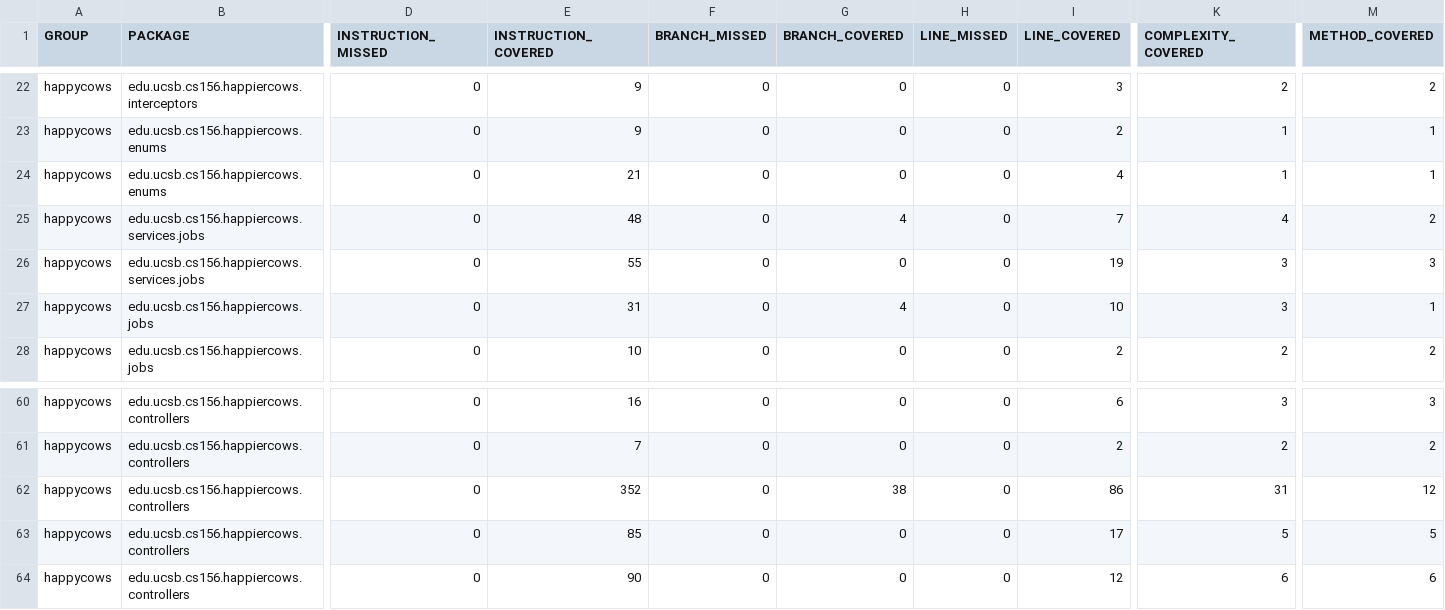
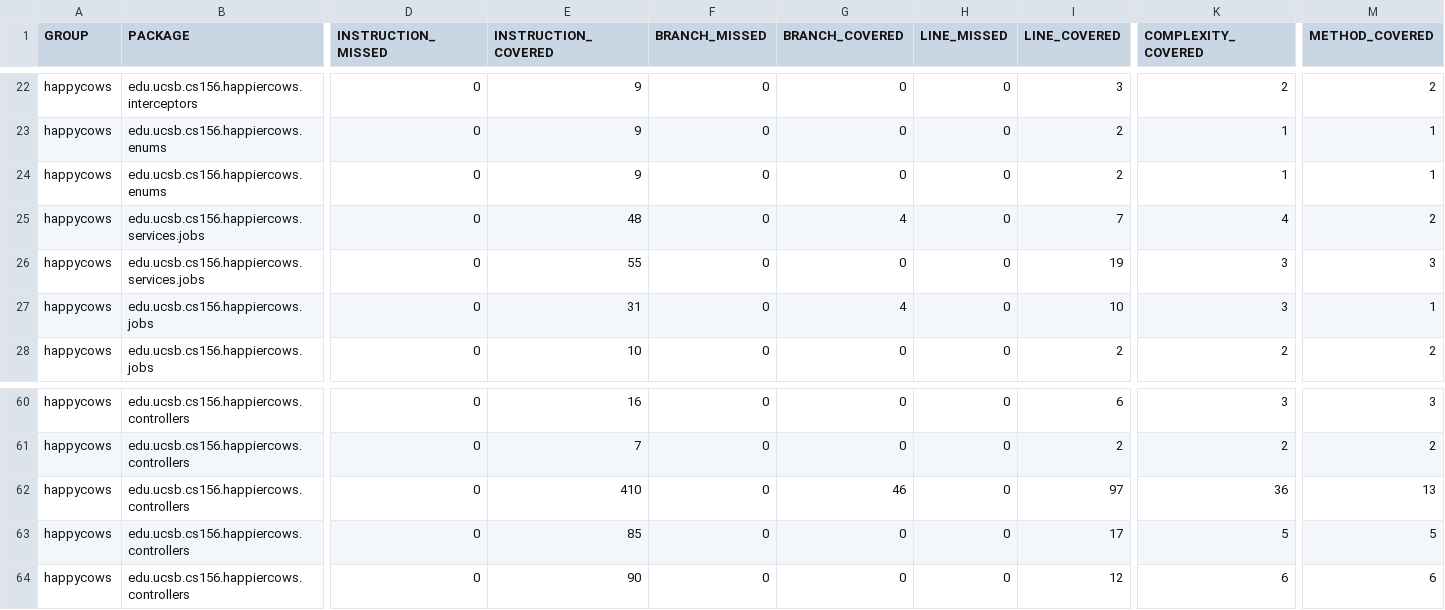
Before and after one commit to ucsb-cs156-s26/proj-happycows-s26-16, a CSV file: prs/55/jacoco/jacoco.csv, drawn as a sheet; only a part is shown, gaps mark what is left out; the diff names each change by its address in the sheet, - before the commit and + after, or states it on an @@ line.

```diff
--- a/prs/55/jacoco/jacoco.csv
+++ b/prs/55/jacoco/jacoco.csv
-E24 (INSTRUCTION_COVERED): 21
+E24 (INSTRUCTION_COVERED): 9
-I24 (LINE_COVERED): 4
+I24 (LINE_COVERED): 2
-E62 (INSTRUCTION_COVERED): 352
+E62 (INSTRUCTION_COVERED): 410
-G62 (BRANCH_COVERED): 38
+G62 (BRANCH_COVERED): 46
-I62 (LINE_COVERED): 86
+I62 (LINE_COVERED): 97
-K62 (COMPLEXITY_COVERED): 31
+K62 (COMPLEXITY_COVERED): 36
-M62 (METHOD_COVERED): 12
+M62 (METHOD_COVERED): 13
```
Also changed, not shown: 11 other files.
